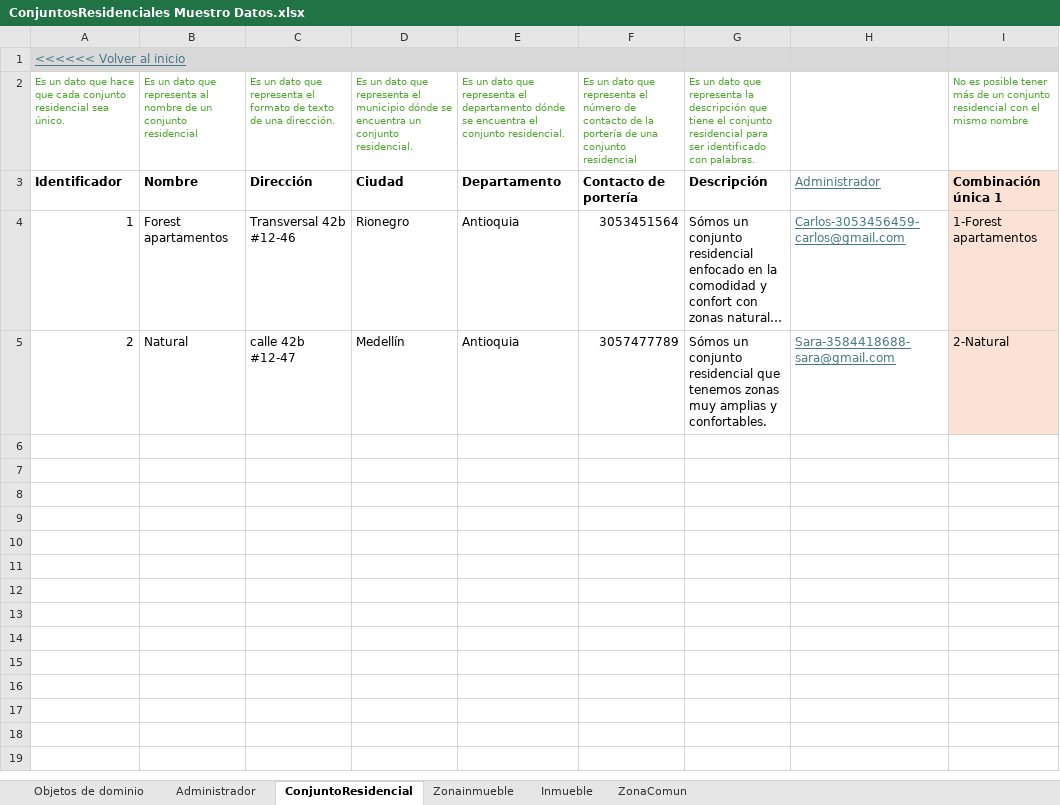
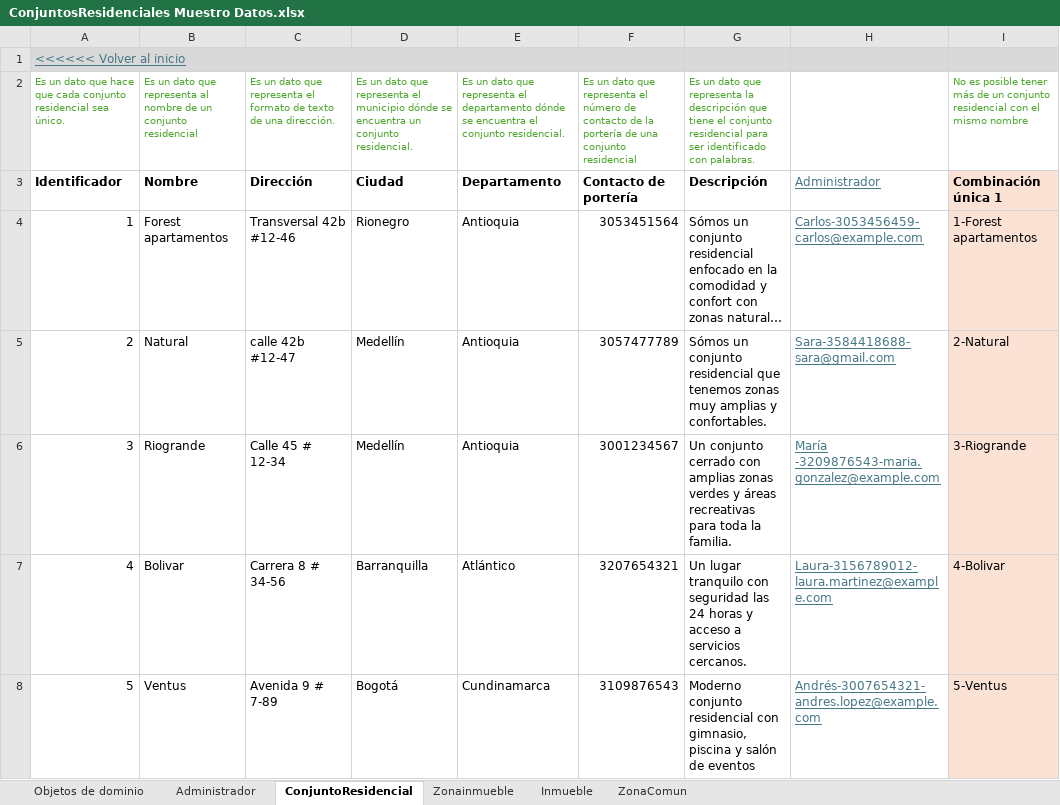
Before and after one commit to JZuluf/victus-doc, an Excel workbook: Doo-Doc/Nueva Version Victus/MuestreoDatos/ConjuntosResidenciales Muestro Datos.xlsx, sheet ConjuntoResidencial, drawn as a sheet; long unchanged cells end in …; values as stored, in another font and other column widths than the file's, no borders; the diff names each change by its address in the sheet, - before the commit and + after, or states it on an @@ line.

Commit message:
Muestreo de datos agradando para conjuntos residenciales

```diff
--- a/Doo-Doc/Nueva Version Victus/MuestreoDatos/ConjuntosResidenciales Muestro Datos.xlsx (sheet ConjuntoResidencial)
+++ b/Doo-Doc/Nueva Version Victus/MuestreoDatos/ConjuntosResidenciales Muestro Datos.xlsx (sheet ConjuntoResidencial)
-H4: Carlos-3053456459-carlos@gmail.com
+H4: Carlos-3053456459-carlos@example.com
+row 6: 3 | Riogrande | Calle 45 # 12-34 | Medellín | Antioquia | 3001234567 | Un conjunto cerrado con amplias zonas verdes y áreas recreativas para toda la familia. | María -3209876543-maria.gonzalez@example.com | 3-Riogrande
+row 7: 4 | Bolivar | Carrera 8 # 34-56 | Barranquilla | Atlántico | 3207654321 | Un lugar tranquilo con seguridad las 24 horas y acceso a servicios cercanos. | Laura-3156789012-laura.martinez@example.com | 4-Bolivar
+row 8: 5 | Ventus | Avenida 9 # 7-89 | Bogotá | Cundinamarca | 3109876543 | Moderno conjunto residencial con gimnasio, piscina y salón de eventos | Andrés-3007654321-andres.lopez@example.com | 5-Ventus
```
Also changed, not shown: sheet ZonaComun, sheet Administrador, sheet Inmueble, sheet Zonainmueble.
